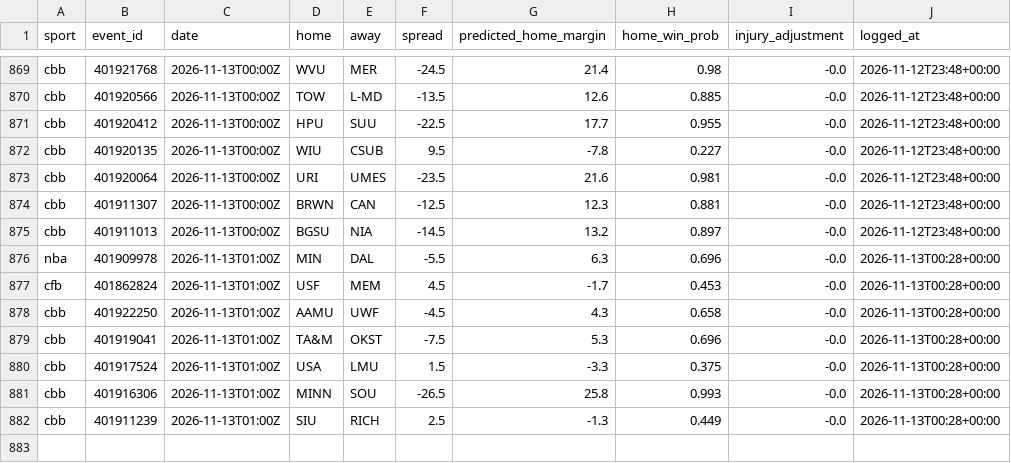
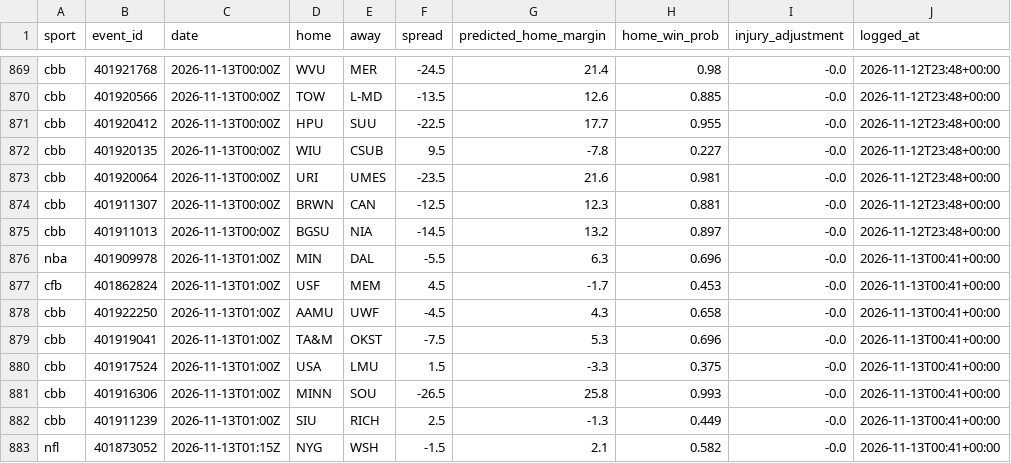
Before and after one commit to adotscotty/HandsDownAI, a CSV file: data/pregame_log.csv, drawn as a sheet; only a part is shown, gaps mark what is left out.

```diff
--- a/data/pregame_log.csv
+++ b/data/pregame_log.csv
@@ -875,8 +875,9 @@ cbb,401911307,2026-11-13T00:00Z,BRWN,CAN,-12.5,12.3,0.881,-0.0,2026-11-12T23:48+
 cbb,401911013,2026-11-13T00:00Z,BGSU,NIA,-14.5,13.2,0.897,-0.0,2026-11-12T23:48+00:00
-nba,401909978,2026-11-13T01:00Z,MIN,DAL,-5.5,6.3,0.696,-0.0,2026-11-13T00:28+00:00
-cfb,401862824,2026-11-13T01:00Z,USF,MEM,4.5,-1.7,0.453,-0.0,2026-11-13T00:28+00:00
-cbb,401922250,2026-11-13T01:00Z,AAMU,UWF,-4.5,4.3,0.658,-0.0,2026-11-13T00:28+00:00
-cbb,401919041,2026-11-13T01:00Z,TA&M,OKST,-7.5,5.3,0.696,-0.0,2026-11-13T00:28+00:00
-cbb,401917524,2026-11-13T01:00Z,USA,LMU,1.5,-3.3,0.375,-0.0,2026-11-13T00:28+00:00
-cbb,401916306,2026-11-13T01:00Z,MINN,SOU,-26.5,25.8,0.993,-0.0,2026-11-13T00:28+00:00
-cbb,401911239,2026-11-13T01:00Z,SIU,RICH,2.5,-1.3,0.449,-0.0,2026-11-13T00:28+00:00
+nba,401909978,2026-11-13T01:00Z,MIN,DAL,-5.5,6.3,0.696,-0.0,2026-11-13T00:41+00:00
+cfb,401862824,2026-11-13T01:00Z,USF,MEM,4.5,-1.7,0.453,-0.0,2026-11-13T00:41+00:00
+cbb,401922250,2026-11-13T01:00Z,AAMU,UWF,-4.5,4.3,0.658,-0.0,2026-11-13T00:41+00:00
+cbb,401919041,2026-11-13T01:00Z,TA&M,OKST,-7.5,5.3,0.696,-0.0,2026-11-13T00:41+00:00
+cbb,401917524,2026-11-13T01:00Z,USA,LMU,1.5,-3.3,0.375,-0.0,2026-11-13T00:41+00:00
+cbb,401916306,2026-11-13T01:00Z,MINN,SOU,-26.5,25.8,0.993,-0.0,2026-11-13T00:41+00:00
+cbb,401911239,2026-11-13T01:00Z,SIU,RICH,2.5,-1.3,0.449,-0.0,2026-11-13T00:41+00:00
+nfl,401873052,2026-11-13T01:15Z,NYG,WSH,-1.5,2.1,0.582,-0.0,2026-11-13T00:41+00:00
```
Also changed, not shown: 1 other file.
